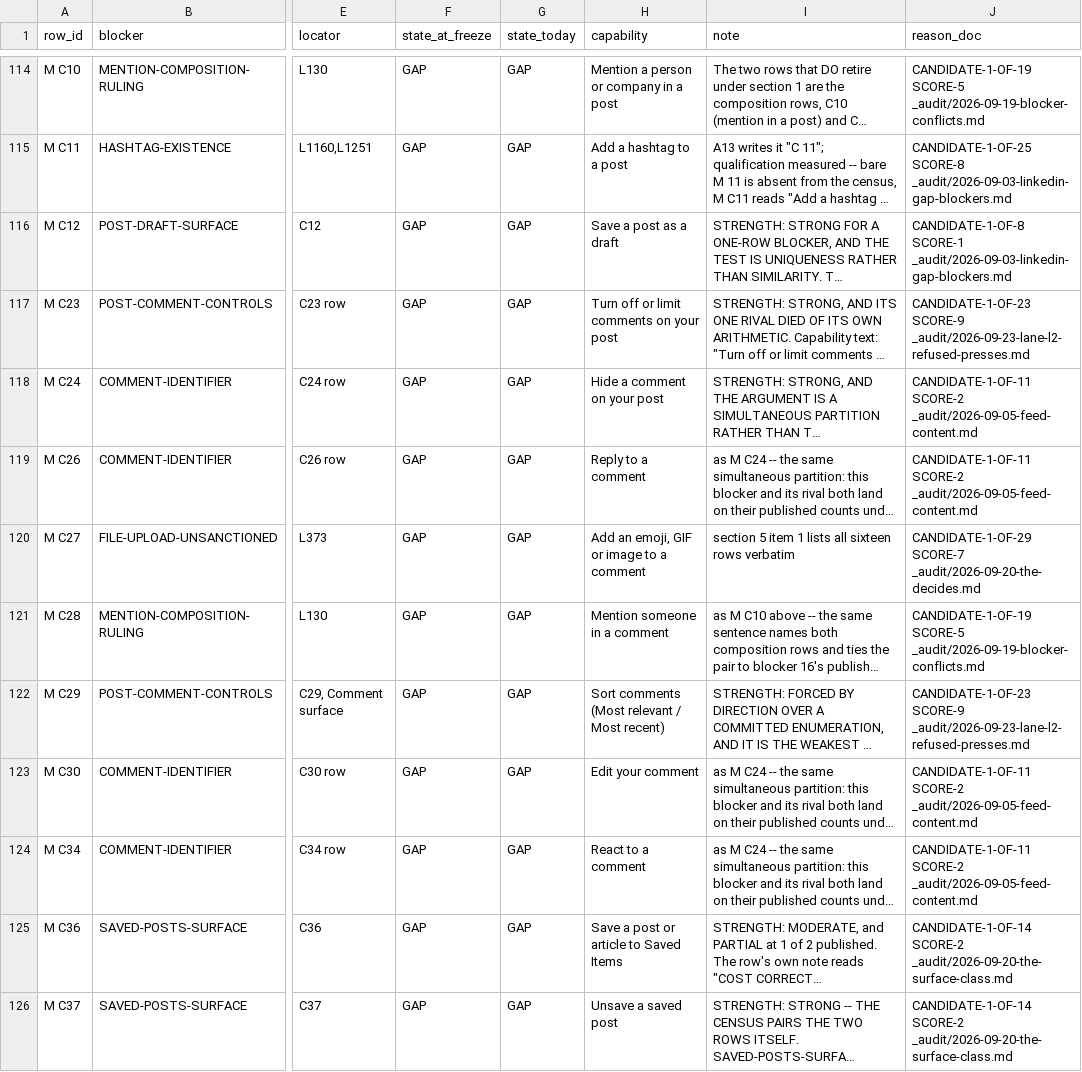
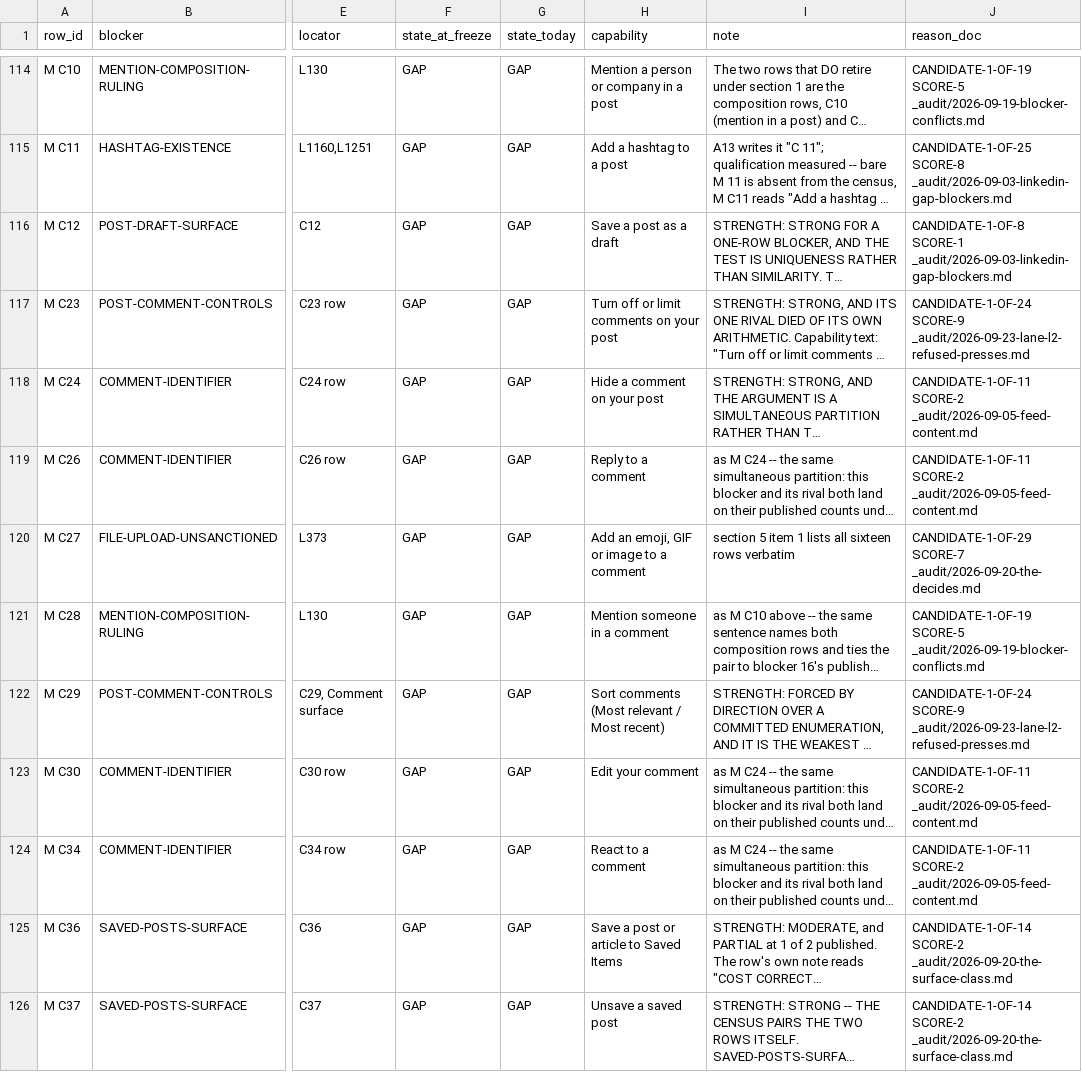
Before and after one commit to Sundeepg98/linkedin-mcp, a TSV file: _audit/_census/blocker-map.tsv, drawn as a sheet; only a part is shown, gaps mark what is left out; long unchanged cells end in …; the diff covers the shown part only; the diff names each change by its address in the sheet, - before the commit and + after, or states it on an @@ line.

Commit message:
census: thirteen of lane B3's rows stay GAP, each with its measured reason; derived views regenerated
No state moves in this commit. Each cell gains one paragraph saying what was
measured and what comes first, pointing at the lane record's section:

- M M20, M M40, M M51: no opened conversation has ever been captured. The
  ledger's session-8 capture is the new-message composer (lane U; the
  coordinator's correction of 15:31); every real footer draws four actions
  and no real capture draws a message list.
- M M26, M M27, M M29, M M31: the C9 menu is real (nine items, words kept)
  but it is a list row's menu on the compose page -- 0 active rows in all
  nine real messaging captures, and a list row carries no thread id -- so it
  cannot be bound to a conversation the caller names.
- M M16: what a GIF tile press does is unmeasured, and a GIF picked by a
  word and an index is content he has not seen.
- M C18, M C23, M C90: the ledger's capture is synthetic; the real menu
  (session 1, raw) draws nine items; the editor and the dialog they open are
  uncaptured, and no item is a verified-comments filter.
- M C29: the sort trigger is real and its options render only on open; a
  single-choice sort is not the shipped view switch's shape, and the payload
  needs a comment record type.
- M C97: no notification card carries a key a caller could pass.

_audit/INDEX.md, _audit/RULINGS.md and _audit/_census/blocker-map.tsv
regenerated with --write (a new lane record); each --check is clean.

```diff
--- a/_audit/_census/blocker-map.tsv
+++ b/_audit/_census/blocker-map.tsv
-J117 (reason_doc): CANDIDATE-1-OF-23 SCORE-9 _audit/2026-09-23-lane-l2-refused-presses.md
+J117 (reason_doc): CANDIDATE-1-OF-24 SCORE-9 _audit/2026-09-23-lane-l2-refused-presses.md
-J122 (reason_doc): CANDIDATE-1-OF-23 SCORE-9 _audit/2026-09-23-lane-l2-refused-presses.md
+J122 (reason_doc): CANDIDATE-1-OF-24 SCORE-9 _audit/2026-09-23-lane-l2-refused-presses.md
```
Also changed, not shown: 28 edited cells elsewhere in this file, 3 other files.
